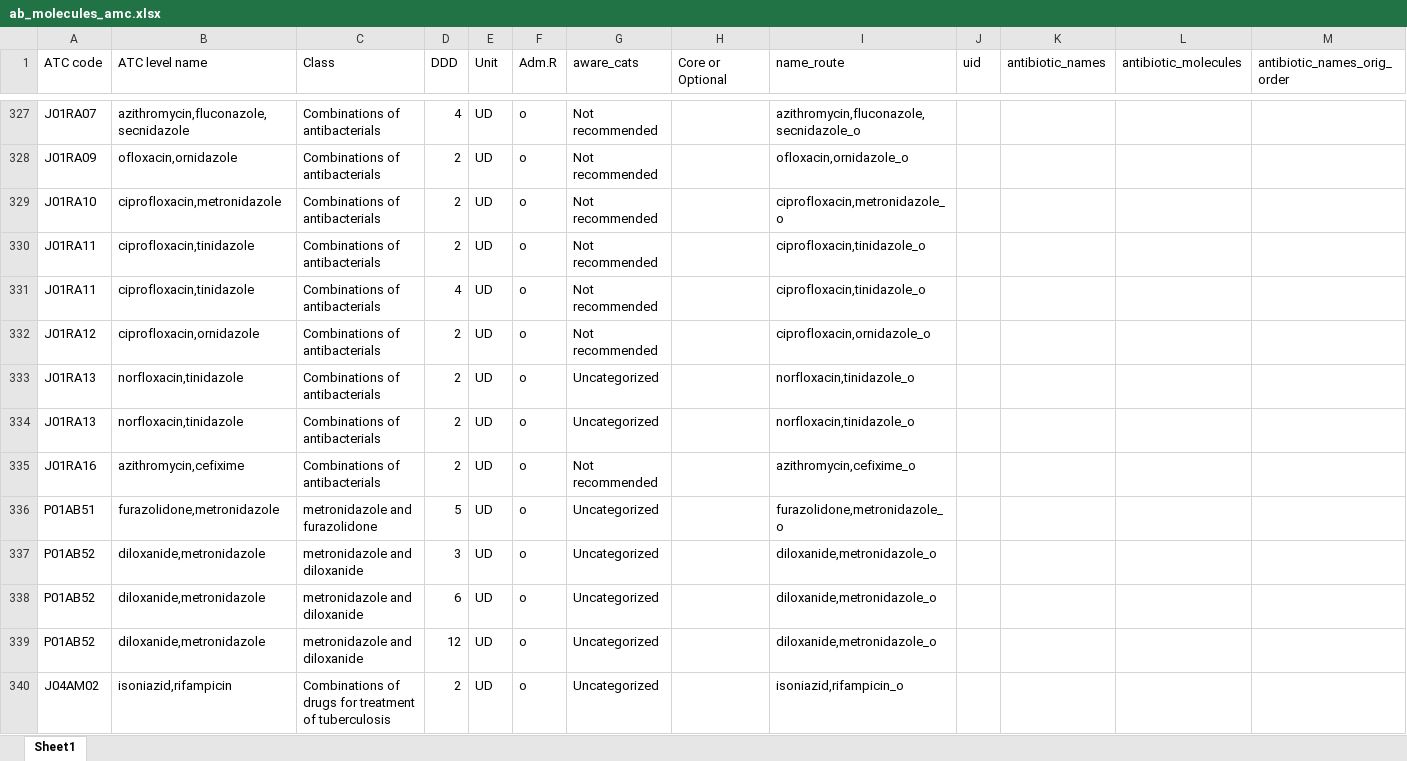
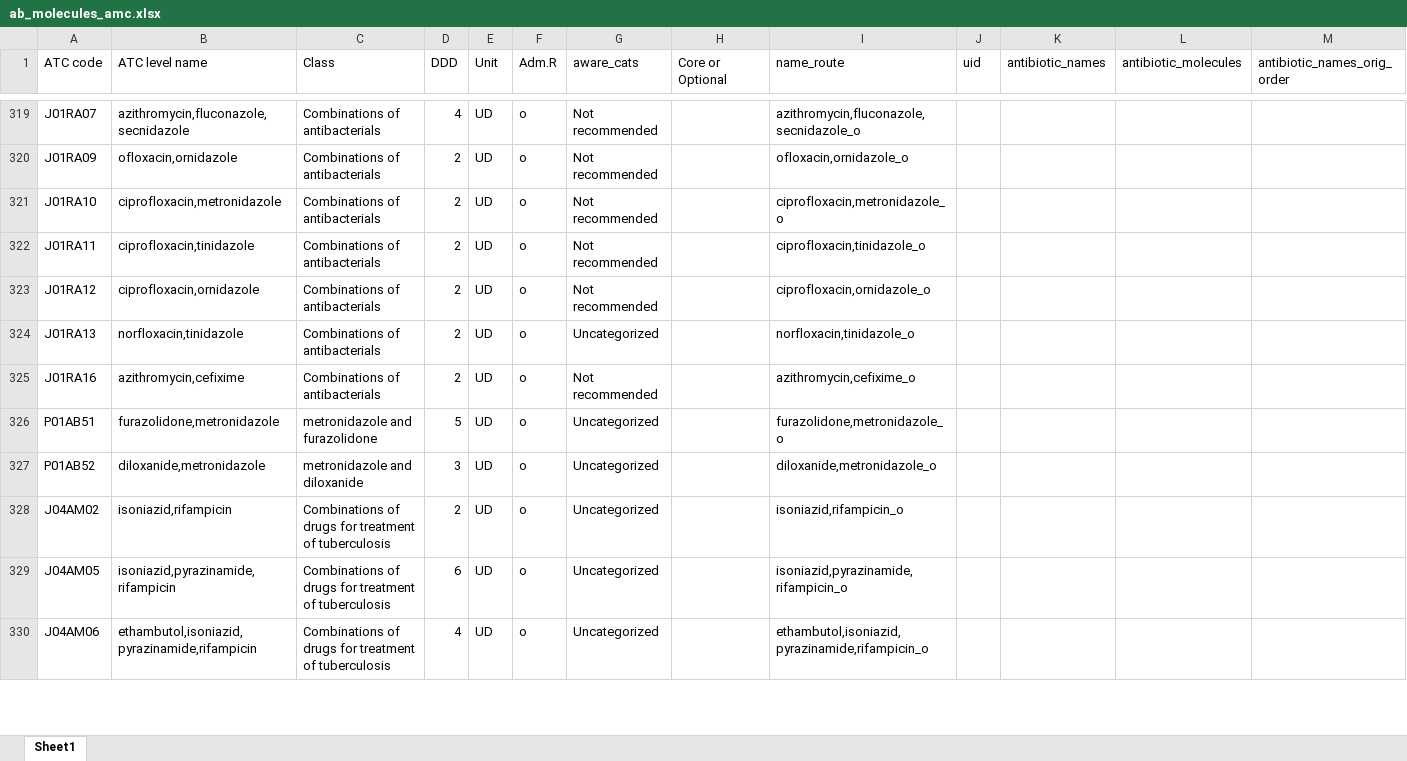
Before and after one commit to ASLM-Fabebe/MAAP-Data-Analysis, an Excel workbook: amc_resources/ab_molecules_amc.xlsx, sheet Sheet1, drawn as a sheet; only a part is shown, gaps mark what is left out; the shorter side is filled out with more unchanged rows; values as stored, in another font and other column widths than the file's, no cell formats; conditional formats not drawn; removed rows and columns are numbered as before the commit, all else as after; the diff covers the shown part only; the diff names each change by its address in the sheet, - before the commit and + after, or states it on an @@ line.

```diff
--- a/amc_resources/ab_molecules_amc.xlsx (sheet Sheet1)
+++ b/amc_resources/ab_molecules_amc.xlsx (sheet Sheet1)
-row 331: J01RA11 | ciprofloxacin,tinidazole | Combinations of antibacterials | 4 | UD | o | Not recommended |  | ciprofloxacin,tinidazole_o
-row 333: J01RA13 | norfloxacin,tinidazole | Combinations of antibacterials | 2 | UD | o | Uncategorized |  | norfloxacin,tinidazole_o
-row 338: P01AB52 | diloxanide,metronidazole | metronidazole and diloxanide | 6 | UD | o | Uncategorized |  | diloxanide,metronidazole_o
-row 339: P01AB52 | diloxanide,metronidazole | metronidazole and diloxanide | 12 | UD | o | Uncategorized |  | diloxanide,metronidazole_o
```
Also changed, not shown: 57 added rows and 14 removed rows elsewhere in this sheet, cell formats, formulas that keep their value, amc_resources/ab_class_updated.xlsx, amc_resources/ab_molecules.xlsx, 11 other files.
